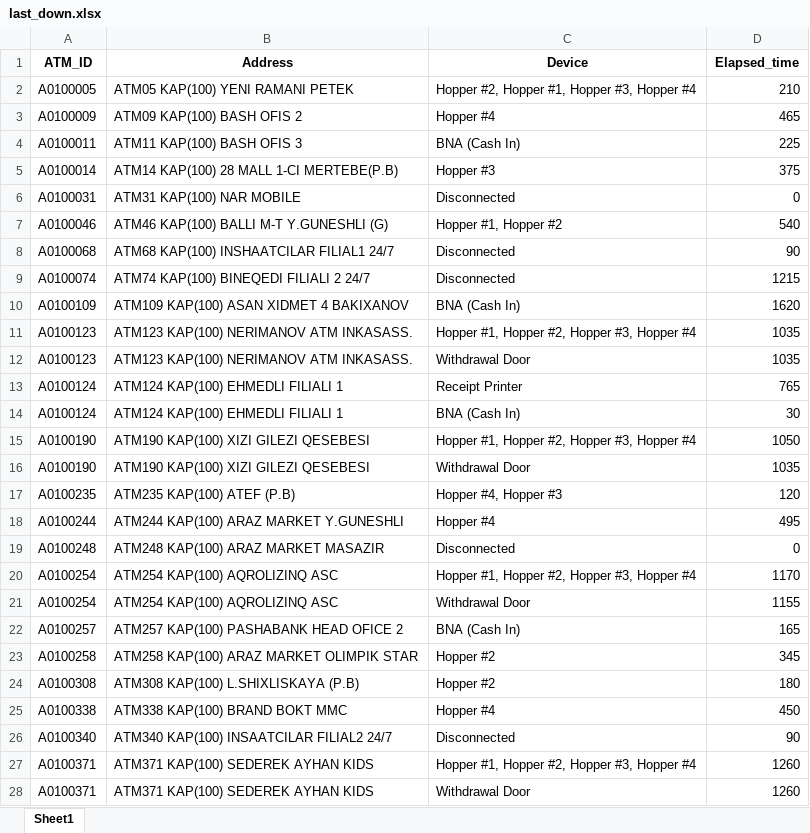
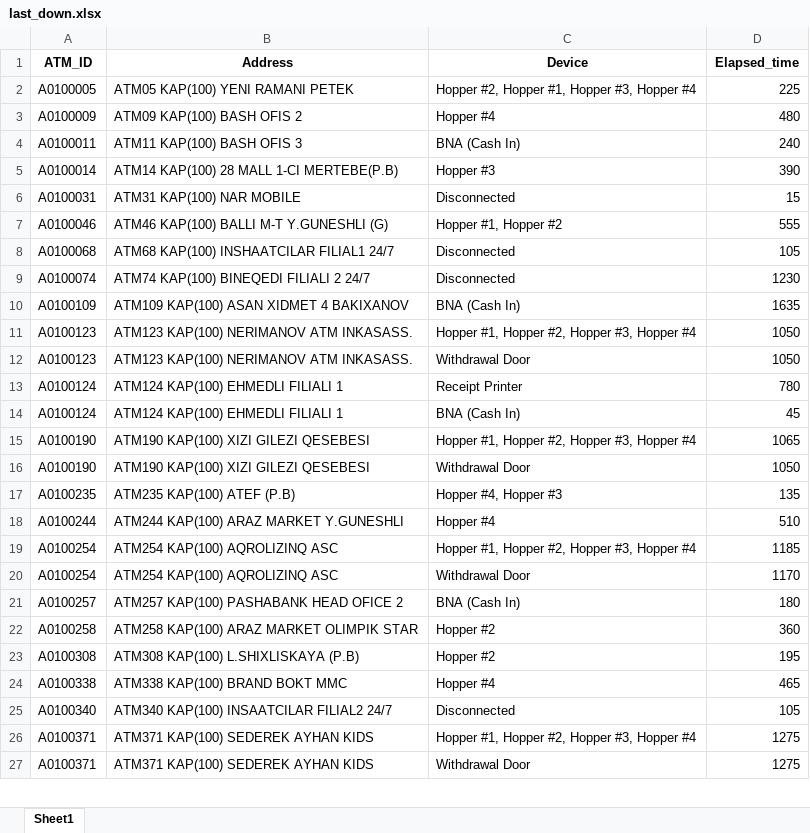
Before and after one commit to kbturgut090/fimi, an Excel workbook: last_down.xlsx, sheet Sheet1, drawn as a sheet; only a part is shown; values as stored, in another font and other column widths than the file's, no borders; removed rows and columns are numbered as before the commit, all else as after; the diff covers the shown part only; the diff names each change by its address in the sheet, - before the commit and + after, or states it on an @@ line.

Commit message:
all

```diff
--- a/last_down.xlsx (sheet Sheet1)
+++ b/last_down.xlsx (sheet Sheet1)
-D2 (Elapsed_time): 210
+D2 (Elapsed_time): 225
-D3 (Elapsed_time): 465
+D3 (Elapsed_time): 480
-D4 (Elapsed_time): 225
+D4 (Elapsed_time): 240
-D5 (Elapsed_time): 375
+D5 (Elapsed_time): 390
-D6 (Elapsed_time): 0
+D6 (Elapsed_time): 15
-D7 (Elapsed_time): 540
+D7 (Elapsed_time): 555
-D8 (Elapsed_time): 90
+D8 (Elapsed_time): 105
-D9 (Elapsed_time): 1215
+D9 (Elapsed_time): 1230
-D10 (Elapsed_time): 1620
+D10 (Elapsed_time): 1635
-D11:D12 (Elapsed_time): 1035
+D11:D12 (Elapsed_time): 1050
-D13 (Elapsed_time): 765
+D13 (Elapsed_time): 780
-D14 (Elapsed_time): 30
+D14 (Elapsed_time): 45
-D15 (Elapsed_time): 1050
+D15 (Elapsed_time): 1065
-D16 (Elapsed_time): 1035
+D16 (Elapsed_time): 1050
-D17 (Elapsed_time): 120
+D17 (Elapsed_time): 135
-D18 (Elapsed_time): 495
+D18 (Elapsed_time): 510
-row 19: A0100248 | ATM248 KAP(100) ARAZ MARKET MASAZIR | Disconnected | 0
-D19 (Elapsed_time): 1170
+D19 (Elapsed_time): 1185
-D20 (Elapsed_time): 1155
+D20 (Elapsed_time): 1170
-D21 (Elapsed_time): 165
+D21 (Elapsed_time): 180
-D22 (Elapsed_time): 345
+D22 (Elapsed_time): 360
-D23 (Elapsed_time): 180
+D23 (Elapsed_time): 195
-D24 (Elapsed_time): 450
+D24 (Elapsed_time): 465
-D25 (Elapsed_time): 90
+D25 (Elapsed_time): 105
-D26:D27 (Elapsed_time): 1260
+D26:D27 (Elapsed_time): 1275
```
Also changed, not shown: 3 added rows, 7 removed rows and 32 edited cells elsewhere in this sheet.
